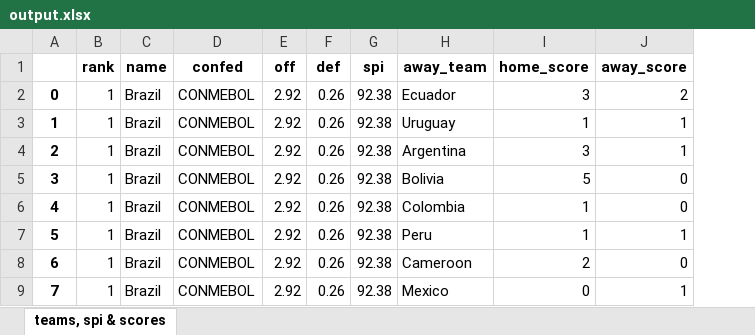
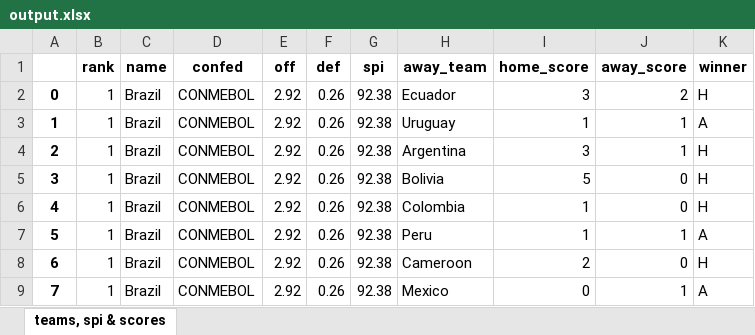
Before and after one commit to Peteeeeeee3/Intro_AI_CW, an Excel workbook: output.xlsx, sheet teams, spi & scores, drawn as a sheet; only a part is shown; values as stored, in another font and other column widths than the file's, no borders; the diff names each change by its address in the sheet, - before the commit and + after, or states it on an @@ line.

Commit message:
Winner Column

```diff
--- a/output.xlsx (sheet teams, spi & scores)
+++ b/output.xlsx (sheet teams, spi & scores)
+column K (winner), rows 2-9: H | A | H | H | H | A | H | A
```
